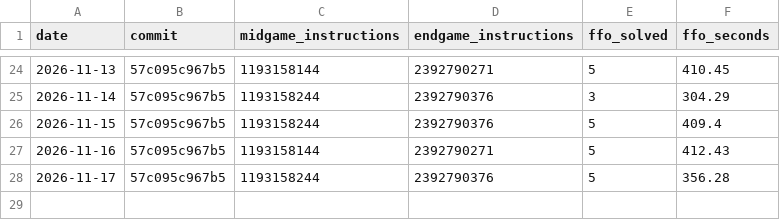
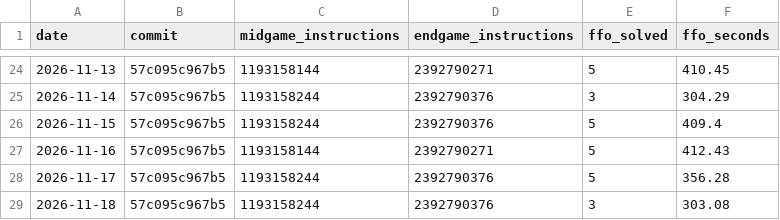
Before and after one commit to sui-rain/othello-ai, a CSV file: bench.csv, drawn as a sheet; only a part is shown, gaps mark what is left out; the diff names each change by its address in the sheet, - before the commit and + after, or states it on an @@ line.

```diff
--- a/bench.csv
+++ b/bench.csv
+row 29: 2026-11-18 | 57c095c967b5 | 1193158244 | 2392790376 | 3 | 303.08
```
